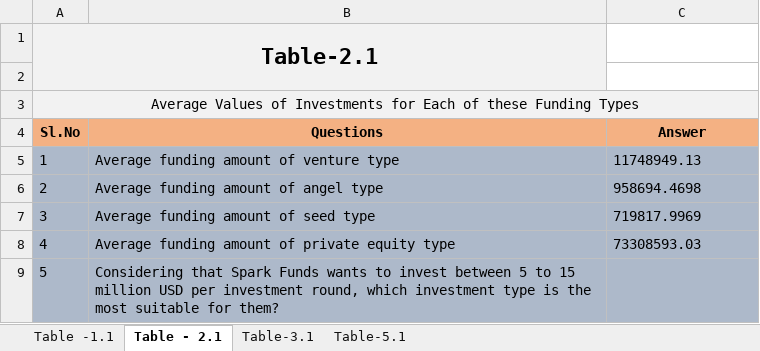
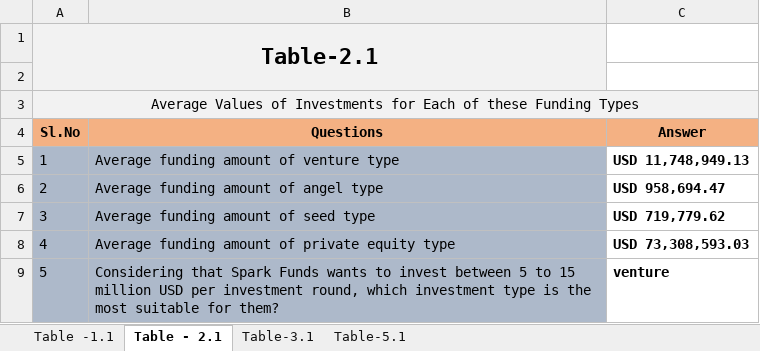
Before and after one commit to ab9bhatia/PythonScripts, an Excel workbook: data/spark_funds/Investments.xlsx, sheet Table - 2.1, drawn as a sheet; values as stored, in another font and other column widths than the file's, no borders; conditional formats not drawn; the diff names each change by its address in the sheet, - before the commit and + after, or states it on an @@ line.

```diff
--- a/data/spark_funds/Investments.xlsx (sheet Table - 2.1)
+++ b/data/spark_funds/Investments.xlsx (sheet Table - 2.1)
-C5 (Answer): 11748949.13
+C5 (Answer): USD 11,748,949.13
-C5:C9 fill: #ADB9CA
+C5:C9 fill: none
-C5:C8 bold: off
+C5:C8 bold: on
-C6 (Answer): 958694.4698
+C6 (Answer): USD 958,694.47
-C7 (Answer): 719817.9969
+C7 (Answer): USD 719,779.62
-C8 (Answer): 73308593.03
+C8 (Answer): USD 73,308,593.03
-C9 (Answer): (empty)
+C9 (Answer): venture
```
Also changed, not shown: sheet Table-5.1, sheet Table -1.1, sheet Table-3.1, 1 other file.
